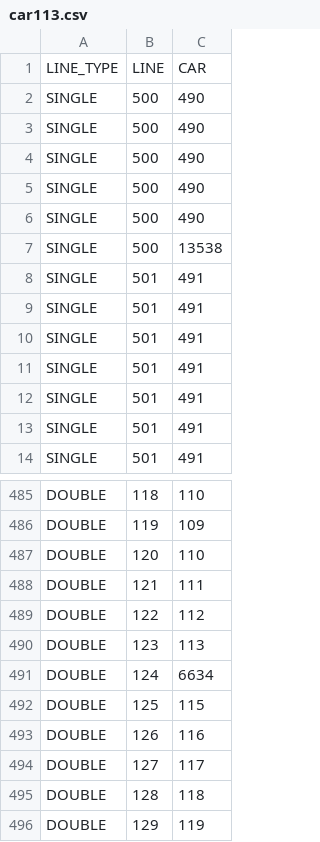
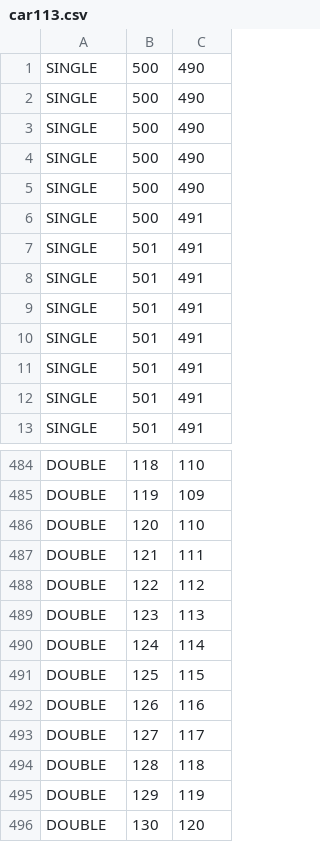
Before and after one commit to MaximKozlyuk/ITMO_DigitalCulture, a CSV file: courses/data_storage_and_processing/exercise2_2/data/car113.csv, drawn as a sheet; only a part is shown, gaps mark what is left out; the shorter side is filled out with more unchanged rows.

Commit message:
Exercise 2.2 done

```diff
--- a/courses/data_storage_and_processing/exercise2_2/data/car113.csv
+++ b/courses/data_storage_and_processing/exercise2_2/data/car113.csv
@@ -1,2 +1 @@
-LINE_TYPE,LINE,CAR
 SINGLE,500,490
@@ -6,3 +5,3 @@ SINGLE,500,490
 SINGLE,500,490
-SINGLE,500,13538
+SINGLE,500,491
 SINGLE,501,491
@@ -490,3 +489,3 @@ DOUBLE,122,112
 DOUBLE,123,113
-DOUBLE,124,6634
+DOUBLE,124,114
 DOUBLE,125,115
```
Also changed, not shown: 7 other files.
